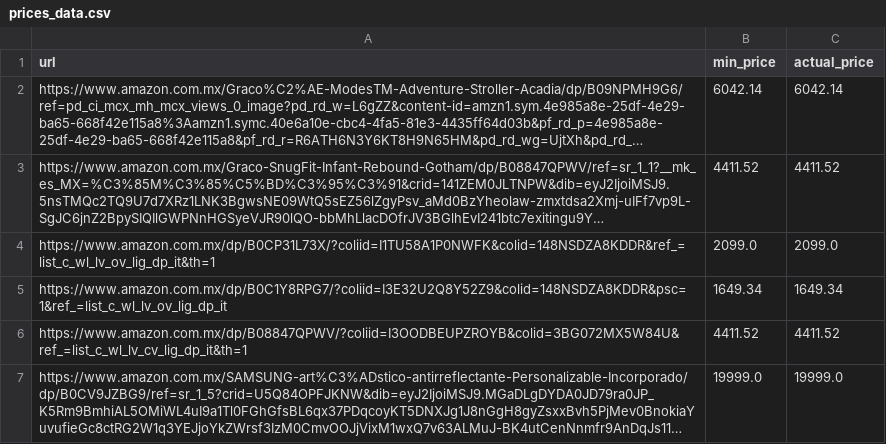
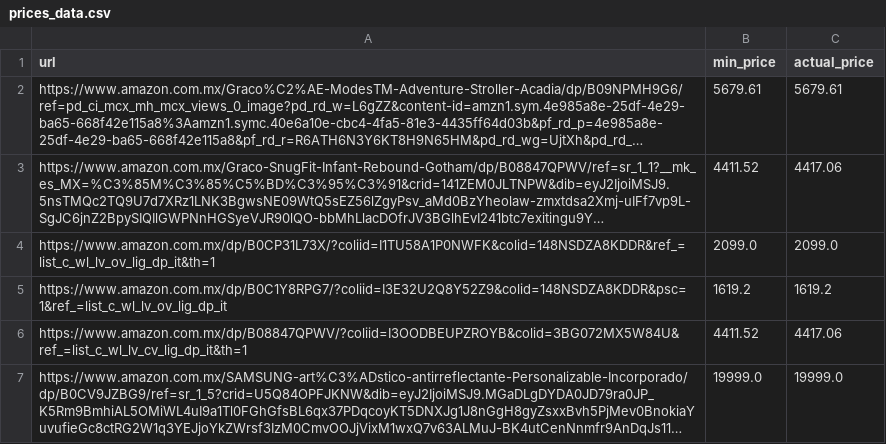
Before and after one commit to SpiderCoop/Revisar_precios_amazon, a CSV file: prices_data.csv, drawn as a sheet; long unchanged cells end in …; the diff names each change by its address in the sheet, - before the commit and + after, or states it on an @@ line.

Commit message:
Update

```diff
--- a/prices_data.csv
+++ b/prices_data.csv
-B2 (min_price): 6042.14
+B2 (min_price): 5679.61
-C2 (actual_price): 6042.14
+C2 (actual_price): 5679.61
-C3 (actual_price): 4411.52
+C3 (actual_price): 4417.06
-B5 (min_price): 1649.34
+B5 (min_price): 1619.2
-C5 (actual_price): 1649.34
+C5 (actual_price): 1619.2
-C6 (actual_price): 4411.52
+C6 (actual_price): 4417.06
```
